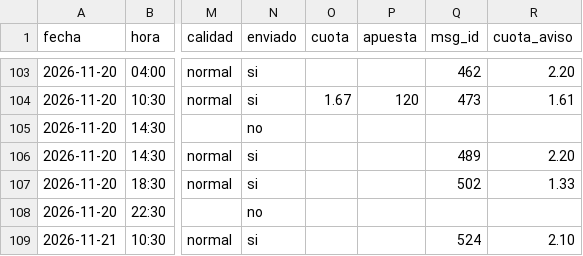
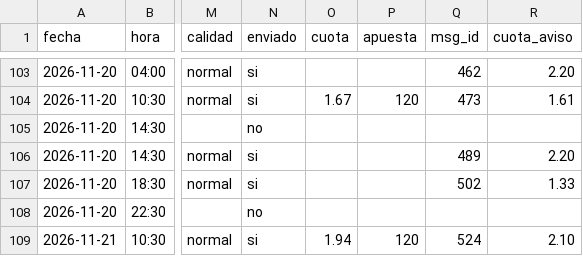
Before and after one commit to manuvaldespartera3-netizen/tt-avisador, a CSV file: picks_ligapro.csv, drawn as a sheet; only a part is shown, gaps mark what is left out; the diff names each change by its address in the sheet, - before the commit and + after, or states it on an @@ line.

Commit message:
Liga Pro picks

```diff
--- a/picks_ligapro.csv
+++ b/picks_ligapro.csv
-O109 (cuota): (empty)
+O109 (cuota): 1.94
-P109 (apuesta): (empty)
+P109 (apuesta): 120
```
